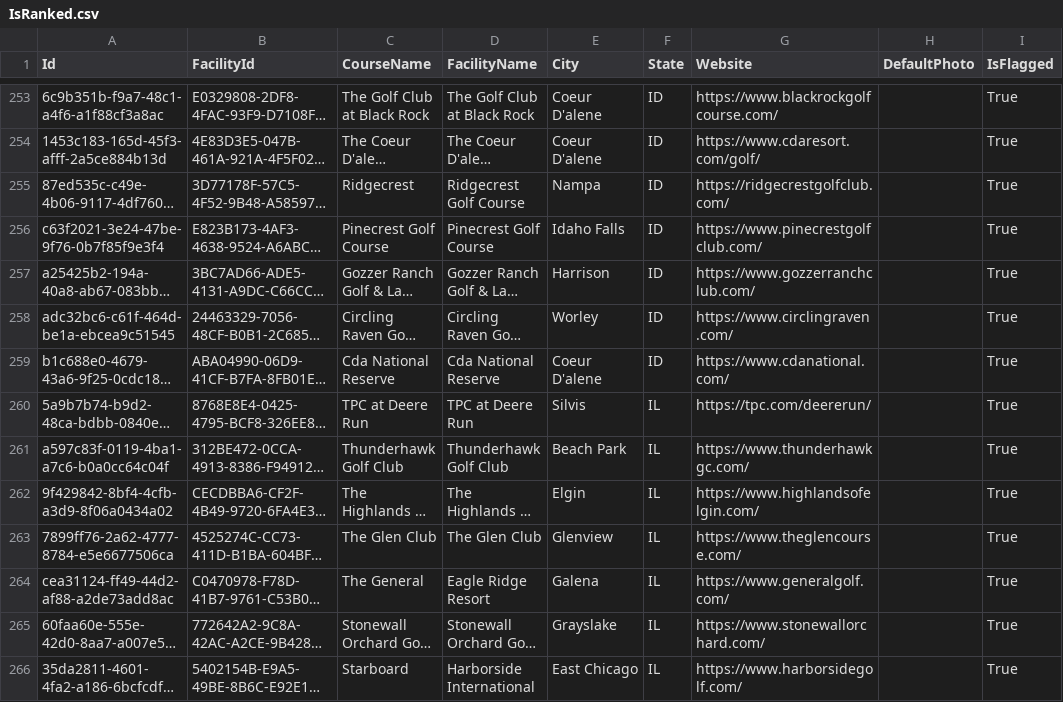
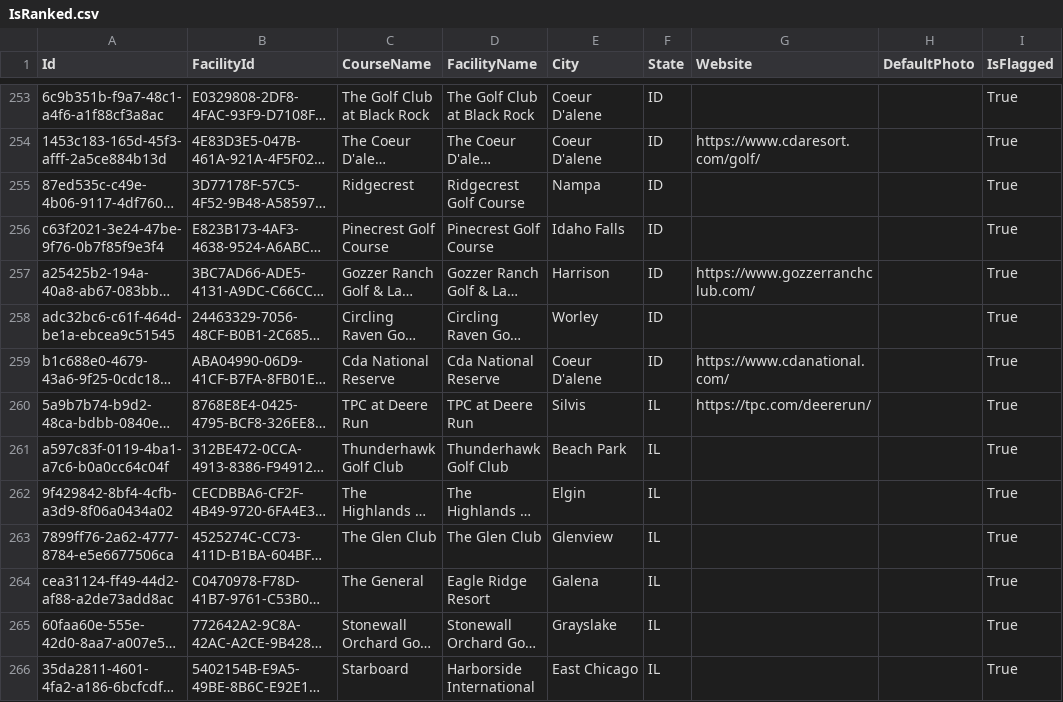
Before and after one commit to Golf-Course-Project/admin-webapp, a CSV file: .imports/data/IsRanked.csv, drawn as a sheet; only a part is shown, gaps mark what is left out; long unchanged cells end in …; the diff covers the shown part only; the diff names each change by its address in the sheet, - before the commit and + after, or states it on an @@ line.

```diff
--- a/.imports/data/IsRanked.csv
+++ b/.imports/data/IsRanked.csv
-G253 (Website): https://www.blackrockgolfcourse.com/
+G253 (Website): (empty)
-G255 (Website): https://ridgecrestgolfclub.com/
+G255 (Website): (empty)
-G256 (Website): https://www.pinecrestgolfclub.com/
+G256 (Website): (empty)
-G258 (Website): https://www.circlingraven.com/
+G258 (Website): (empty)
-G261 (Website): https://www.thunderhawkgc.com/
+G261 (Website): (empty)
-G262 (Website): https://www.highlandsofelgin.com/
+G262 (Website): (empty)
-G263 (Website): https://www.theglencourse.com/
+G263 (Website): (empty)
-G264 (Website): https://www.generalgolf.com/
+G264 (Website): (empty)
-G265 (Website): https://www.stonewallorchard.com/
+G265 (Website): (empty)
-G266 (Website): https://www.harborsidegolf.com/
+G266 (Website): (empty)
```
Also changed, not shown: 181 edited cells elsewhere in this file, 1 other file.
